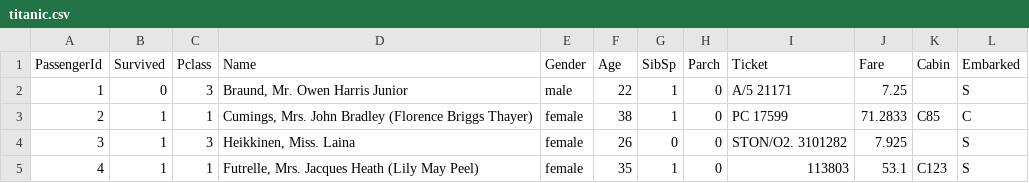
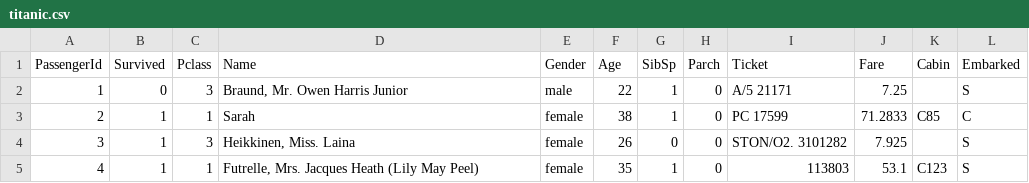
Before and after one commit to reenaduggal/titanic-repo, a CSV file: titanic.csv, drawn as a sheet; only a part is shown.

Commit message:
Update titanic.csv

```diff
--- a/titanic.csv
+++ b/titanic.csv
@@ -2,3 +2,3 @@ PassengerId,Survived,Pclass,Name,Gender,Age,SibSp,Parch,Ticket,Fare,Cabin,Embark
 1,0,3,"Braund, Mr. Owen Harris Junior",male,22,1,0,A/5 21171,7.25,,S
-2,1,1,"Cumings, Mrs. John Bradley (Florence Briggs Thayer)",female,38,1,0,PC 17599,71.2833,C85,C
+2,1,1,"Sarah",female,38,1,0,PC 17599,71.2833,C85,C
 3,1,3,"Heikkinen, Miss. Laina",female,26,0,0,STON/O2. 3101282,7.925,,S
```
